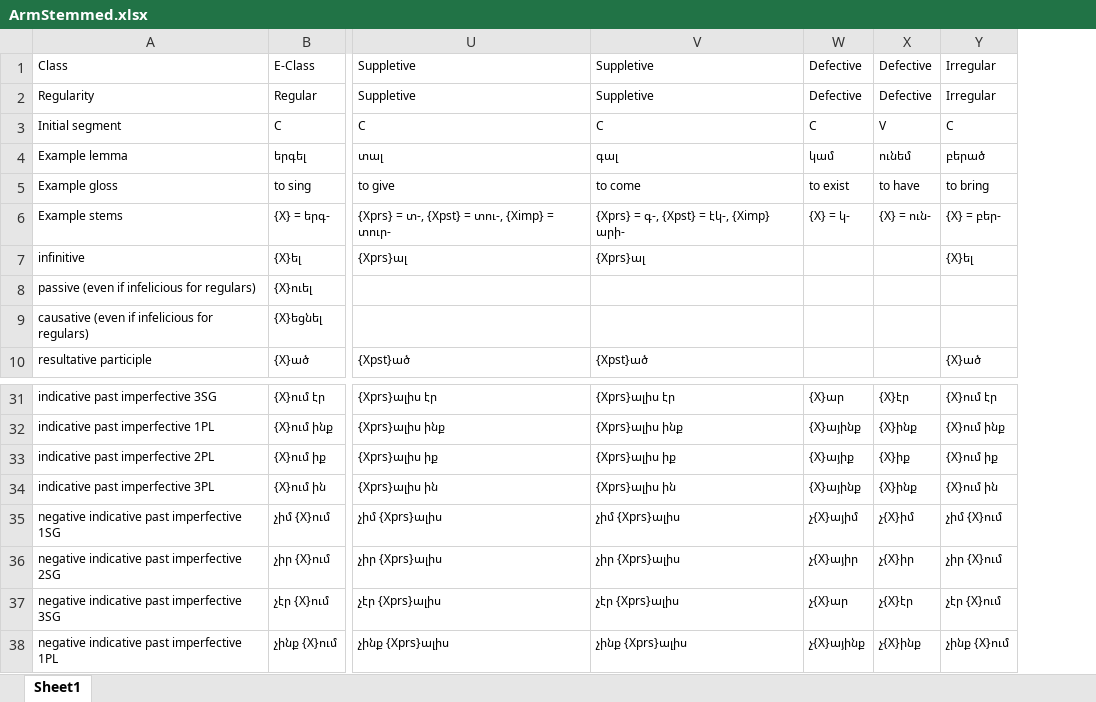
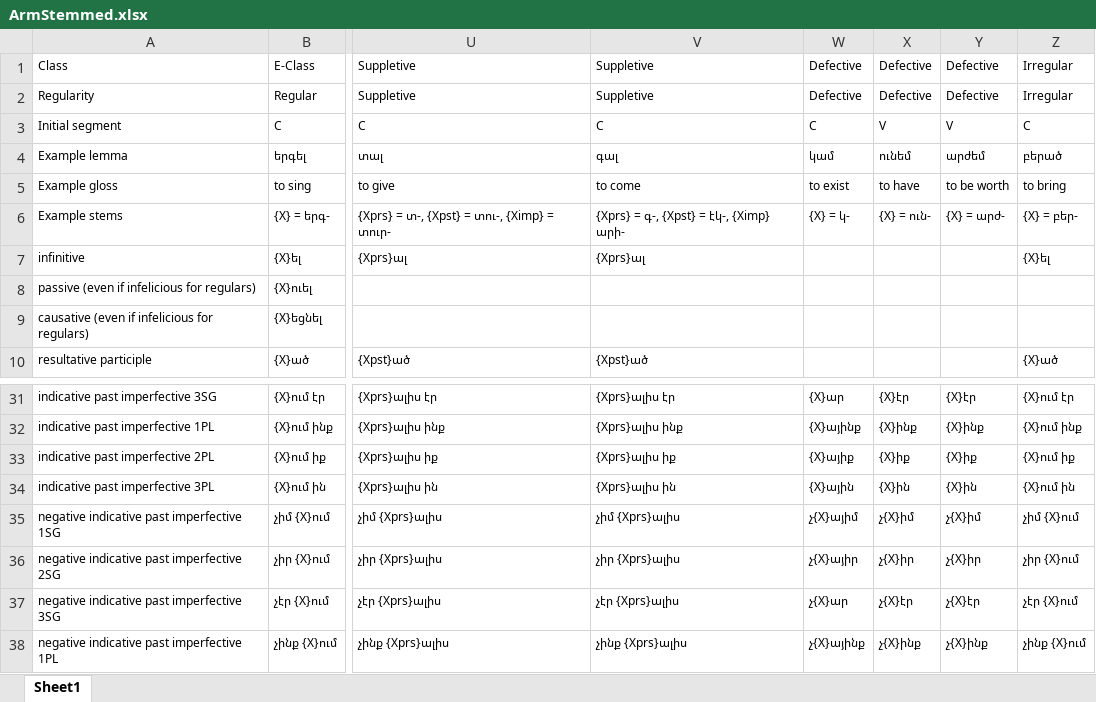
Before and after one commit to jhdeov/iranian_armenian, an Excel workbook: VerbConjugation/XLSX/ArmStemmed.xlsx, sheet Sheet1, drawn as a sheet; only a part is shown, gaps mark what is left out; values as stored, in another font and other column widths than the file's, no borders; the diff names each change by its address in the sheet, - before the commit and + after, or states it on an @@ line.

```diff
--- a/VerbConjugation/XLSX/ArmStemmed.xlsx (sheet Sheet1)
+++ b/VerbConjugation/XLSX/ArmStemmed.xlsx (sheet Sheet1)
+column Y, rows 1-6: Defective | Defective | V | արժեմ | to be worth | {X} = արժ-; rows 31-38: {X}էր | {X}ինք | {X}իք | {X}ին | չ{X}իմ | չ{X}իր | չ{X}էր | չ{X}ինք
-W34: {X}այինք
+W34: {X}ային
-X34: {X}ինք
+X34: {X}ին
```
Also changed, not shown: VerbConjugation/XLSX/Arm.xlsx, VerbConjugation/XLSX/Trans.xlsx, 8 other files.
